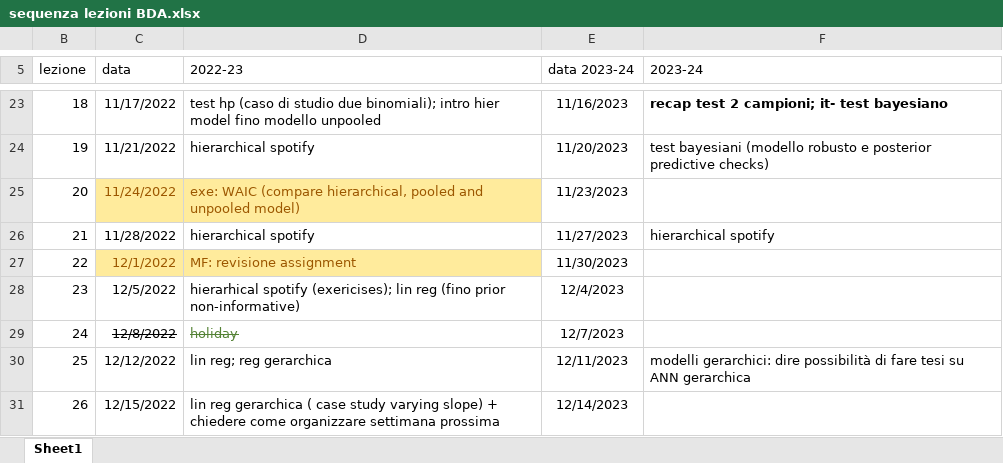
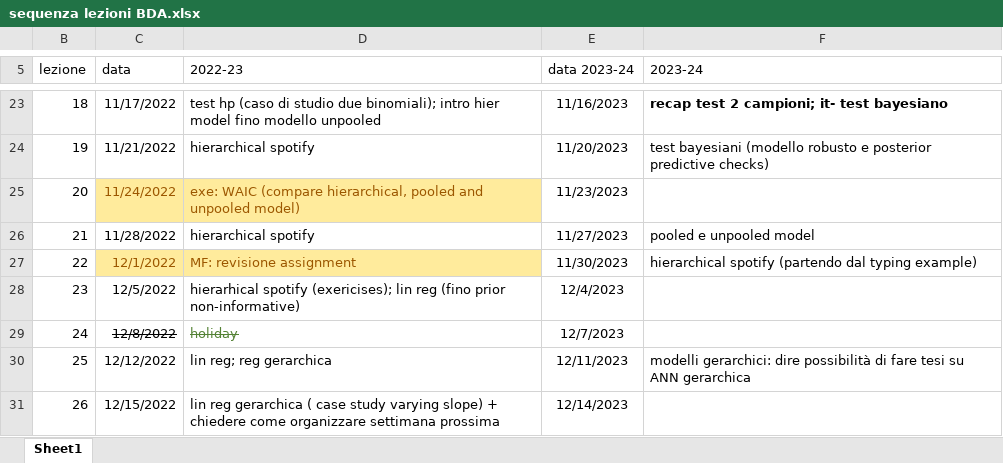
Before and after one commit to gcorani/bda, an Excel workbook: syllabus-and-improv/sequenza lezioni BDA.xlsx, sheet Sheet1, drawn as a sheet; only a part is shown, gaps mark what is left out; values as stored, in another font and other column widths than the file's, no borders; table styles not drawn; the diff names each change by its address in the sheet, - before the commit and + after, or states it on an @@ line.

Commit message:
update hierarhical model

```diff
--- a/syllabus-and-improv/sequenza lezioni BDA.xlsx (sheet Sheet1)
+++ b/syllabus-and-improv/sequenza lezioni BDA.xlsx (sheet Sheet1)
-F26 (2023-24): hierarchical spotify
+F26 (2023-24): pooled e unpooled model
-F27 (2023-24): (empty)
+F27 (2023-24): hierarchical spotify (partendo dal typing example)
```
Also changed, not shown: 1 other file.
